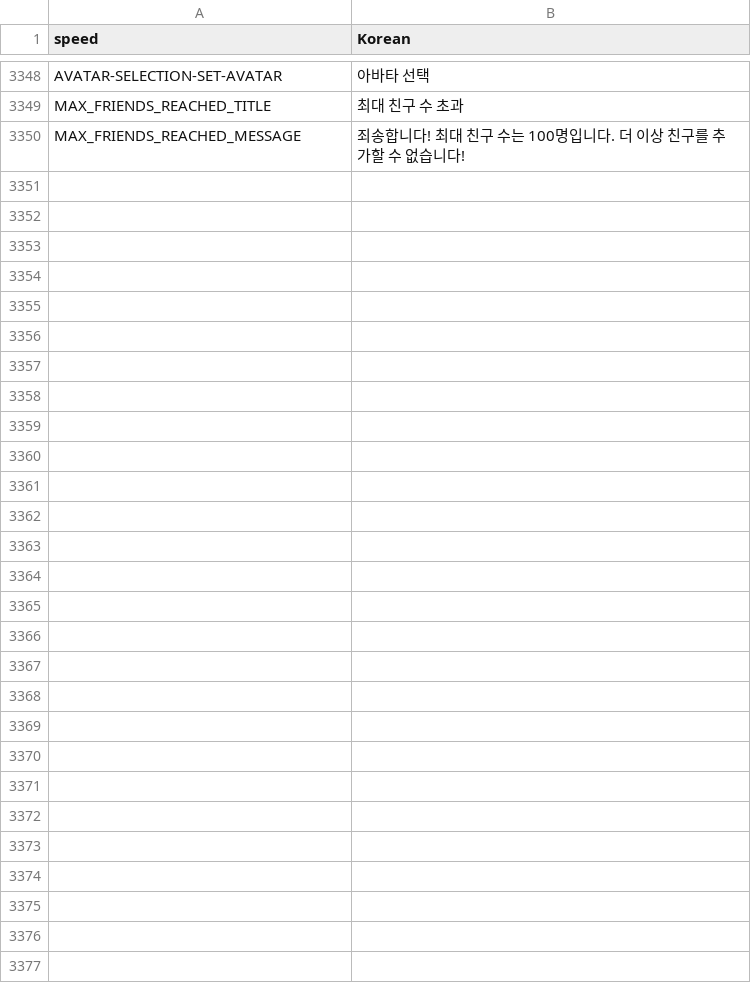
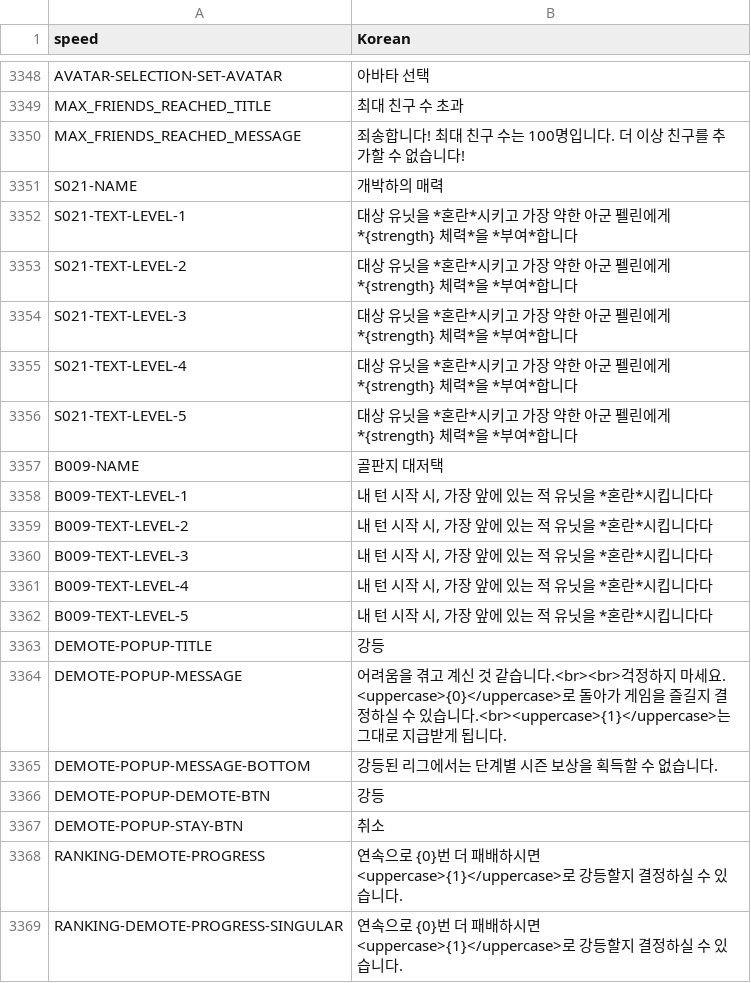
Before and after one commit to dvrp0/SBDynamicLocPatcher, a CSV file: localizations/korean-nonencrypted.csv, drawn as a sheet; only a part is shown, gaps mark what is left out; the diff covers the shown part only; the diff names each change by its address in the sheet, - before the commit and + after, or states it on an @@ line.

```diff
--- a/localizations/korean-nonencrypted.csv
+++ b/localizations/korean-nonencrypted.csv
+row 3351: S021-NAME | 개박하의 매력
+row 3352: S021-TEXT-LEVEL-1 | 대상 유닛을 *혼란*시키고 가장 약한 아군 펠린에게 *{strength} 체력*을 *부여*합니다
+row 3353: S021-TEXT-LEVEL-2 | 대상 유닛을 *혼란*시키고 가장 약한 아군 펠린에게 *{strength} 체력*을 *부여*합니다
+row 3354: S021-TEXT-LEVEL-3 | 대상 유닛을 *혼란*시키고 가장 약한 아군 펠린에게 *{strength} 체력*을 *부여*합니다
+row 3355: S021-TEXT-LEVEL-4 | 대상 유닛을 *혼란*시키고 가장 약한 아군 펠린에게 *{strength} 체력*을 *부여*합니다
+row 3356: S021-TEXT-LEVEL-5 | 대상 유닛을 *혼란*시키고 가장 약한 아군 펠린에게 *{strength} 체력*을 *부여*합니다
+row 3357: B009-NAME | 골판지 대저택
+row 3358: B009-TEXT-LEVEL-1 | 내 턴 시작 시, 가장 앞에 있는 적 유닛을 *혼란*시킵니다다
+row 3359: B009-TEXT-LEVEL-2 | 내 턴 시작 시, 가장 앞에 있는 적 유닛을 *혼란*시킵니다다
+row 3360: B009-TEXT-LEVEL-3 | 내 턴 시작 시, 가장 앞에 있는 적 유닛을 *혼란*시킵니다다
+row 3361: B009-TEXT-LEVEL-4 | 내 턴 시작 시, 가장 앞에 있는 적 유닛을 *혼란*시킵니다다
+row 3362: B009-TEXT-LEVEL-5 | 내 턴 시작 시, 가장 앞에 있는 적 유닛을 *혼란*시킵니다다
+row 3363: DEMOTE-POPUP-TITLE | 강등
+row 3364: DEMOTE-POPUP-MESSAGE | 어려움을 겪고 계신 것 같습니다.<br><br>걱정하지 마세요. <uppercase>{0}</uppercase>로 돌아가 게임을 즐길지 결정하실 수 있습니다.<br><uppercase>{1}</uppercase>는 그대로 지급받게 됩니다.
+row 3365: DEMOTE-POPUP-MESSAGE-BOTTOM | 강등된 리그에서는 단계별 시즌 보상을 획득할 수 없습니다.
+row 3366: DEMOTE-POPUP-DEMOTE-BTN | 강등
+row 3367: DEMOTE-POPUP-STAY-BTN | 취소
+row 3368: RANKING-DEMOTE-PROGRESS | 연속으로 {0}번 더 패배하시면 <uppercase>{1}</uppercase>로 강등할지 결정하실 수 있습니다.
+row 3369: RANKING-DEMOTE-PROGRESS-SINGULAR | 연속으로 {0}번 더 패배하시면 <uppercase>{1}</uppercase>로 강등할지 결정하실 수 있습니다.
```
Also changed, not shown: 21 added rows elsewhere in this file, localizations/korean.csv.
